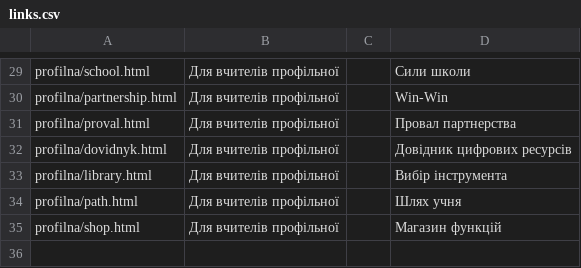
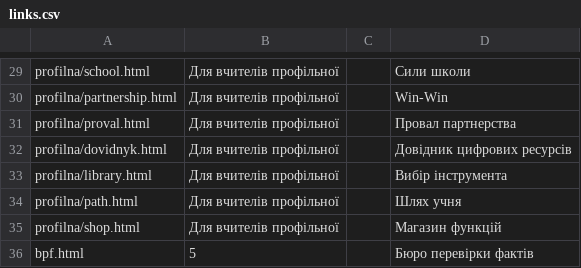
Before and after one commit to oksanapas/dystosvita, a CSV file: links.csv, drawn as a sheet; only a part is shown, gaps mark what is left out; the diff names each change by its address in the sheet, - before the commit and + after, or states it on an @@ line.

Commit message:
Update links.csv

```diff
--- a/links.csv
+++ b/links.csv
+row 36: bpf.html | 5 |  | Бюро перевірки фактів
```
